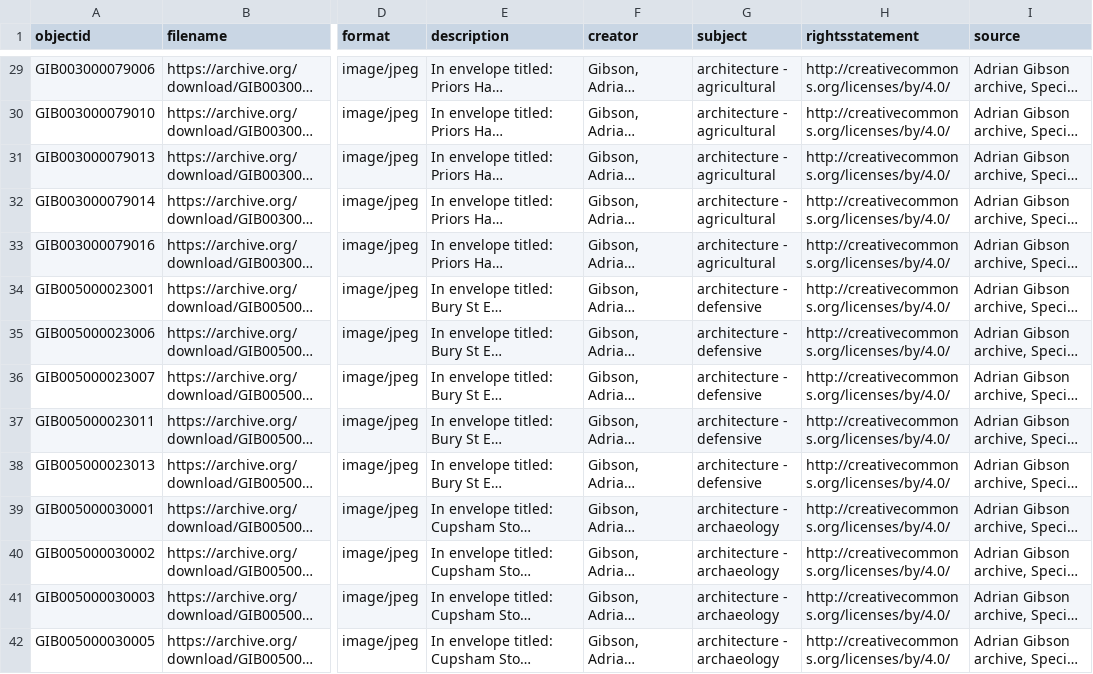
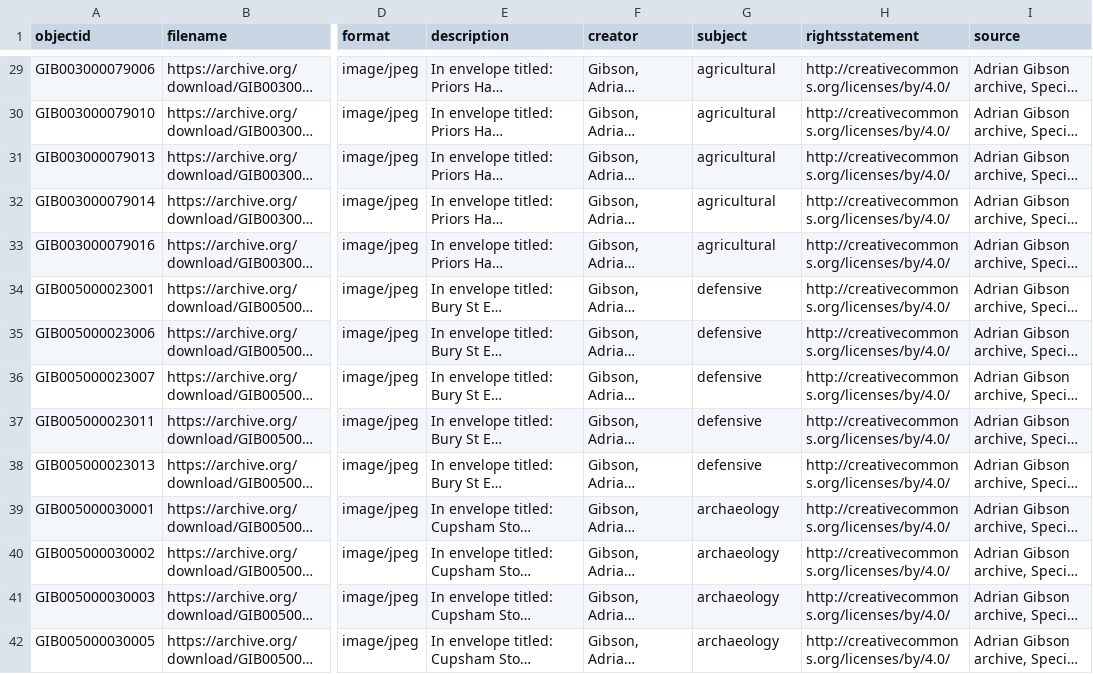
Before and after one commit to aeh0/adriangibson, a CSV file: _data/gibson-cb.csv, drawn as a sheet; only a part is shown, gaps mark what is left out; long unchanged cells end in …; the diff covers the shown part only; the diff names each change by its address in the sheet, - before the commit and + after, or states it on an @@ line.

```diff
--- a/_data/gibson-cb.csv
+++ b/_data/gibson-cb.csv
-G29:G33 (subject): architecture - agricultural
+G29:G33 (subject): agricultural
-G34:G38 (subject): architecture - defensive
+G34:G38 (subject): defensive
-G39:G42 (subject): architecture - archaeology
+G39:G42 (subject): archaeology
```
Also changed, not shown: 134 edited cells elsewhere in this file.
